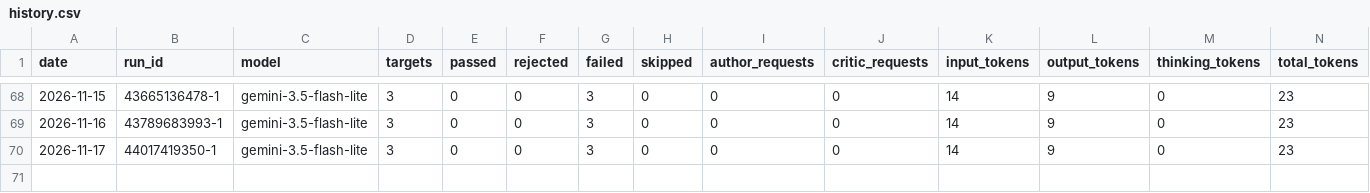
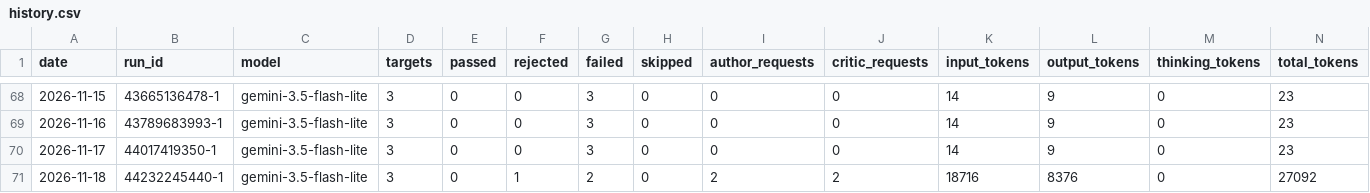
Before and after one commit to uruhayato373/stats47, a CSV file: data/ai-content/history.csv, drawn as a sheet; only a part is shown, gaps mark what is left out; rows hold the shown columns only; the diff names each change by its address in the sheet, - before the commit and + after, or states it on an @@ line.

```diff
--- a/data/ai-content/history.csv
+++ b/data/ai-content/history.csv
+row 71: 2026-11-18 | 44232245440-1 | gemini-3.5-flash-lite | 3 | 0 | 1 | 2 | 0 | 2 | 2 | 18716 | 8376 | 0 | 27092
```
Also changed, not shown: data/ai-content/remediation/progress-history.csv, 4 other files.
